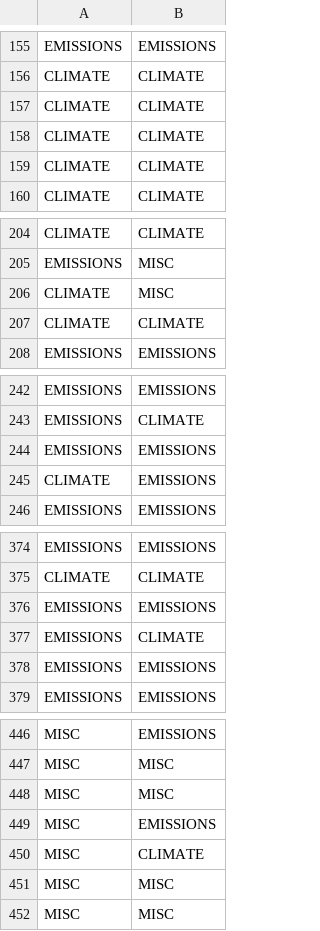
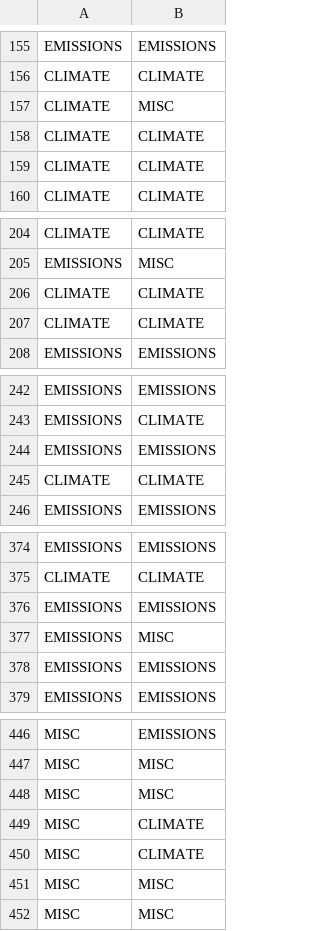
Before and after one commit to miaoyinchan/lfd_final_project, a CSV file: experiments/Naive Bayes/Output/NB+CV+1-1.csv, drawn as a sheet; only a part is shown, gaps mark what is left out; the diff covers the shown part only.

```diff
--- a/experiments/Naive Bayes/Output/NB+CV+1-1.csv
+++ b/experiments/Naive Bayes/Output/NB+CV+1-1.csv
@@ -156,3 +156,3 @@ EMISSIONS,EMISSIONS
 CLIMATE,CLIMATE
-CLIMATE,CLIMATE
+CLIMATE,MISC
 CLIMATE,CLIMATE
@@ -205,3 +205,3 @@ CLIMATE,CLIMATE
 EMISSIONS,MISC
-CLIMATE,MISC
+CLIMATE,CLIMATE
 CLIMATE,CLIMATE
@@ -244,3 +244,3 @@ EMISSIONS,CLIMATE
 EMISSIONS,EMISSIONS
-CLIMATE,EMISSIONS
+CLIMATE,CLIMATE
 EMISSIONS,EMISSIONS
@@ -376,3 +376,3 @@ CLIMATE,CLIMATE
 EMISSIONS,EMISSIONS
-EMISSIONS,CLIMATE
+EMISSIONS,MISC
 EMISSIONS,EMISSIONS
@@ -448,3 +448,3 @@ MISC,MISC
 MISC,MISC
-MISC,EMISSIONS
+MISC,CLIMATE
 MISC,CLIMATE
```
Also changed, not shown: 4 moved rows elsewhere in this file, experiments/Naive Bayes/Output/results.csv, 9 other files.
